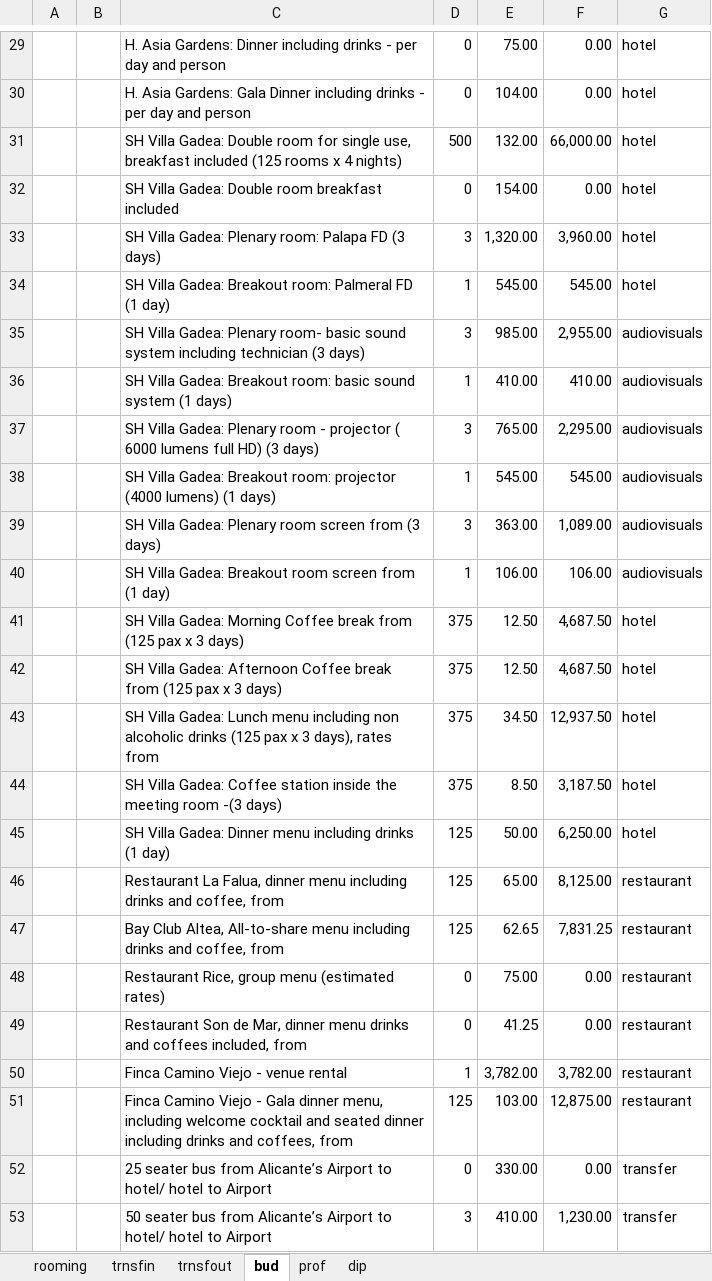
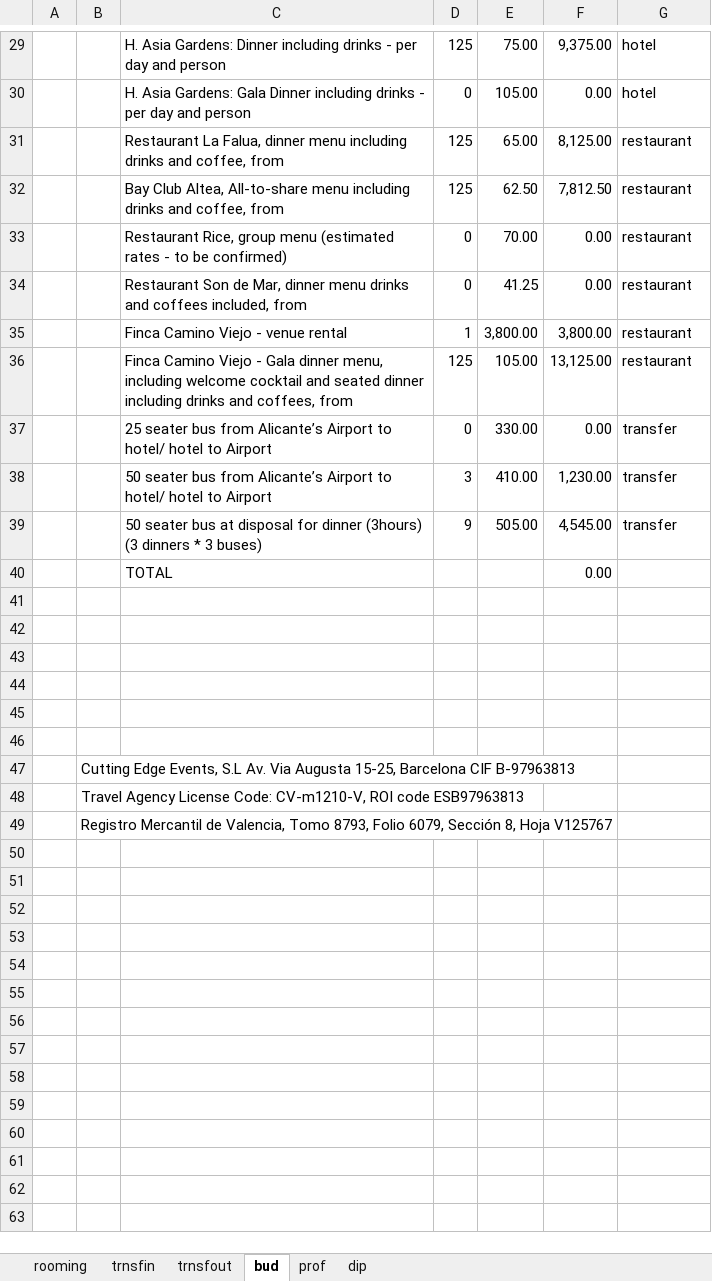
Before and after one commit to MinervaCutting/budgetaudikaalicante, an Excel workbook: _site/rooming.xlsx, sheet bud, drawn as a sheet; only a part is shown, gaps mark what is left out; the shorter side is filled out with more unchanged rows; values as stored, in another font and other column widths than the file's, no cell formats; charts and pictures not drawn; removed rows and columns are numbered as before the commit, all else as after; the diff covers the shown part only; the diff names each change by its address in the sheet, - before the commit and + after, or states it on an @@ line.

```diff
--- a/_site/rooming.xlsx (sheet bud)
+++ b/_site/rooming.xlsx (sheet bud)
-D29: 0
+D29: 125
-F29: 0.00
+F29: 9,375.00
-E30: 104.00
+E30: 105.00
-row 31:  |  | SH Villa Gadea: Double room for single use, breakfast included (125 rooms x 4 nights) | 500 | 132.00 | 66,000.00 | hotel
-row 32:  |  | SH Villa Gadea: Double room breakfast included | 0 | 154.00 | 0.00 | hotel
-row 33:  |  | SH Villa Gadea: Plenary room: Palapa FD (3 days) | 3 | 1,320.00 | 3,960.00 | hotel
-row 34:  |  | SH Villa Gadea: Breakout room: Palmeral FD (1 day) | 1 | 545.00 | 545.00 | hotel
-row 35:  |  | SH Villa Gadea: Plenary room- basic sound system including technician (3 days) | 3 | 985.00 | 2,955.00 | audiovisuals
-row 36:  |  | SH Villa Gadea: Breakout room: basic sound system (1 days) | 1 | 410.00 | 410.00 | audiovisuals
-row 37:  |  | SH Villa Gadea: Plenary room - projector ( 6000 lumens full HD) (3 days) | 3 | 765.00 | 2,295.00 | audiovisuals
-row 38:  |  | SH Villa Gadea: Breakout room: projector (4000 lumens) (1 days) | 1 | 545.00 | 545.00 | audiovisuals
-row 39:  |  | SH Villa Gadea: Plenary room screen from (3 days) | 3 | 363.00 | 1,089.00 | audiovisuals
-row 40:  |  | SH Villa Gadea: Breakout room screen from (1 day) | 1 | 106.00 | 106.00 | audiovisuals
-row 41:  |  | SH Villa Gadea: Morning Coffee break from (125 pax x 3 days) | 375 | 12.50 | 4,687.50 | hotel
-row 42:  |  | SH Villa Gadea: Afternoon Coffee break from (125 pax x 3 days) | 375 | 12.50 | 4,687.50 | hotel
-row 43:  |  | SH Villa Gadea: Lunch menu including non alcoholic drinks (125 pax x 3 days), rates from | 375 | 34.50 | 12,937.50 | hotel
-row 44:  |  | SH Villa Gadea: Coffee station inside the meeting room -(3 days) | 375 | 8.50 | 3,187.50 | hotel
-row 45:  |  | SH Villa Gadea: Dinner menu including drinks (1 day) | 125 | 50.00 | 6,250.00 | hotel
-E32: 62.65
+E32: 62.50
-F32: 7,831.25
+F32: 7,812.50
-C33: …menu (estimated rates)
+C33: …menu (estimated rates - to be confirmed)
-E33: 75.00
+E33: 70.00
-E35: 3,782.00
+E35: 3,800.00
-F35: 3,782.00
+F35: 3,800.00
-E36: 103.00
+E36: 105.00
-F36: 12,875.00
+F36: 13,125.00
```
Also changed, not shown: 4 added rows, 4 removed rows and 30 edited cells elsewhere in this sheet, cell formats, formulas that keep their value, charts or pictures, rooming.xlsx, 12 other files.
